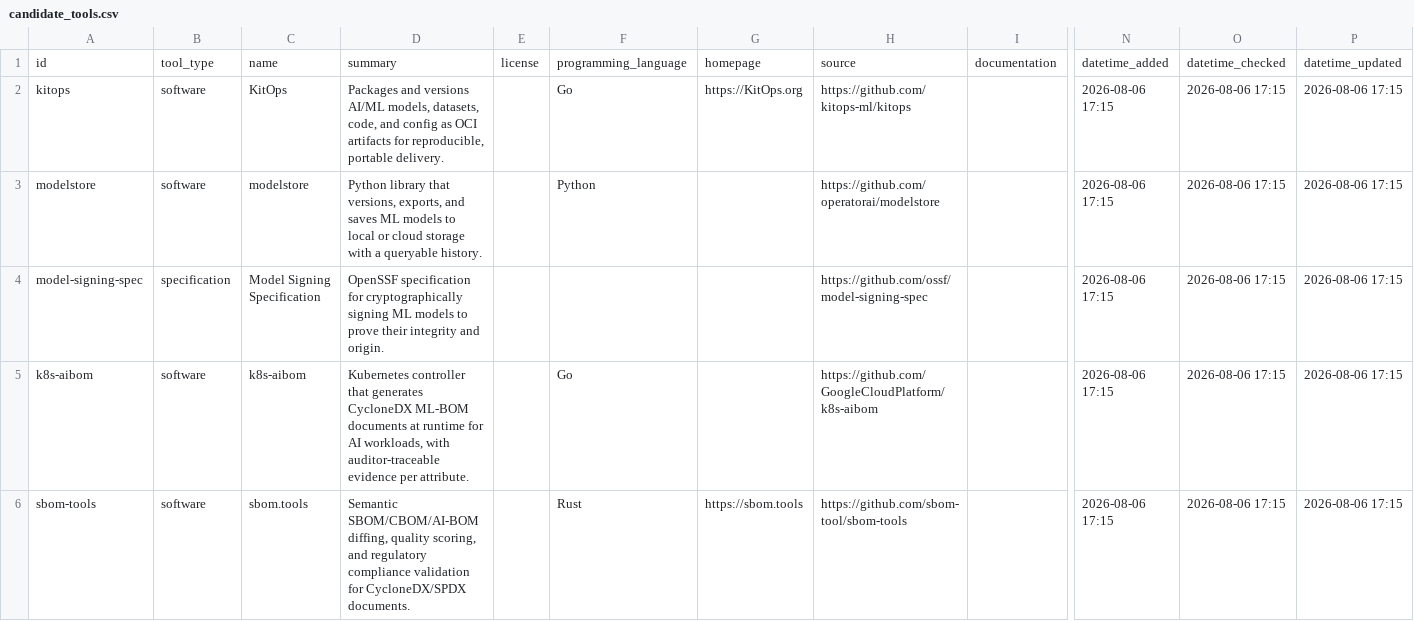
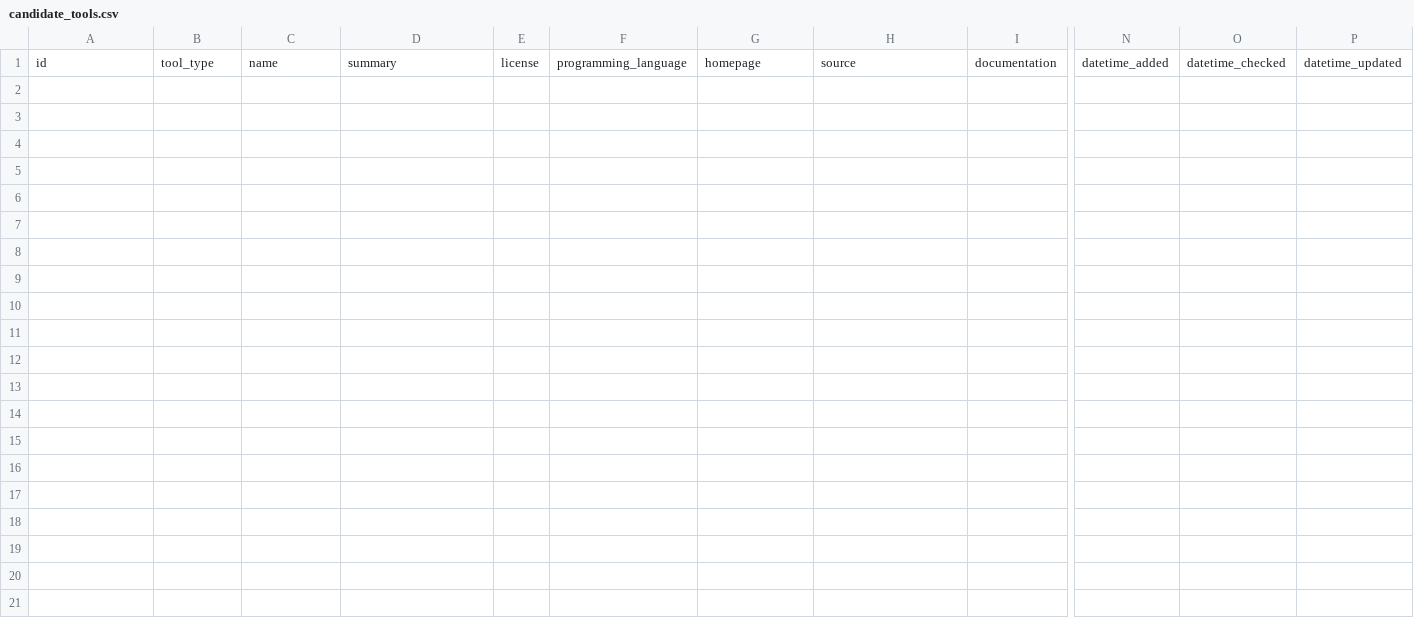
Before and after one commit to bact/opentaig, a CSV file: curation/candidate_tools.csv, drawn as a sheet; only a part is shown, gaps mark what is left out; rows hold the shown columns only; the diff covers the shown part only; the diff names each change by its address in the sheet, - before the commit and + after, or states it on an @@ line.

```diff
--- a/curation/candidate_tools.csv
+++ b/curation/candidate_tools.csv
-row 2: kitops | software | KitOps | Packages and versions AI/ML models, datasets, code, and config as OCI artifacts for reproducible, portable delivery. |  | Go | https://KitOps.org | https://github.com/kitops-ml/kitops |  | 2026-08-06 17:15 | 2026-08-06 17:15 | 2026-08-06 17:15
-row 3: modelstore | software | modelstore | Python library that versions, exports, and saves ML models to local or cloud storage with a queryable history. |  | Python |  | https://github.com/operatorai/modelstore |  | 2026-08-06 17:15 | 2026-08-06 17:15 | 2026-08-06 17:15
-row 4: model-signing-spec | specification | Model Signing Specification | OpenSSF specification for cryptographically signing ML models to prove their integrity and origin. |  |  |  | https://github.com/ossf/model-signing-spec |  | 2026-08-06 17:15 | 2026-08-06 17:15 | 2026-08-06 17:15
-row 5: k8s-aibom | software | k8s-aibom | Kubernetes controller that generates CycloneDX ML-BOM documents at runtime for AI workloads, with auditor-traceable evidence per attribute. |  | Go |  | https://github.com/GoogleCloudPlatform/k8s-aibom |  | 2026-08-06 17:15 | 2026-08-06 17:15 | 2026-08-06 17:15
-row 6: sbom-tools | software | sbom.tools | Semantic SBOM/CBOM/AI-BOM diffing, quality scoring, and regulatory compliance validation for CycloneDX/SPDX documents. |  | Rust | https://sbom.tools | https://github.com/sbom-tool/sbom-tools |  | 2026-08-06 17:15 | 2026-08-06 17:15 | 2026-08-06 17:15
```
Also changed, not shown: 5 removed rows elsewhere in this file, curation/candidate_tool_metadata.csv, 9 other files.
